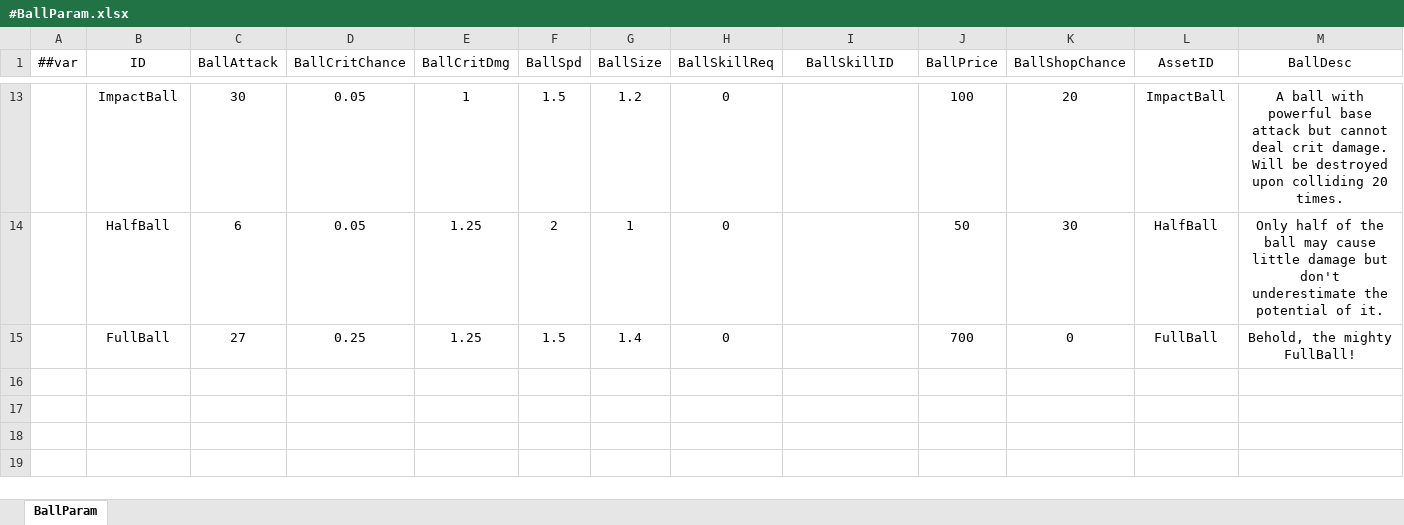
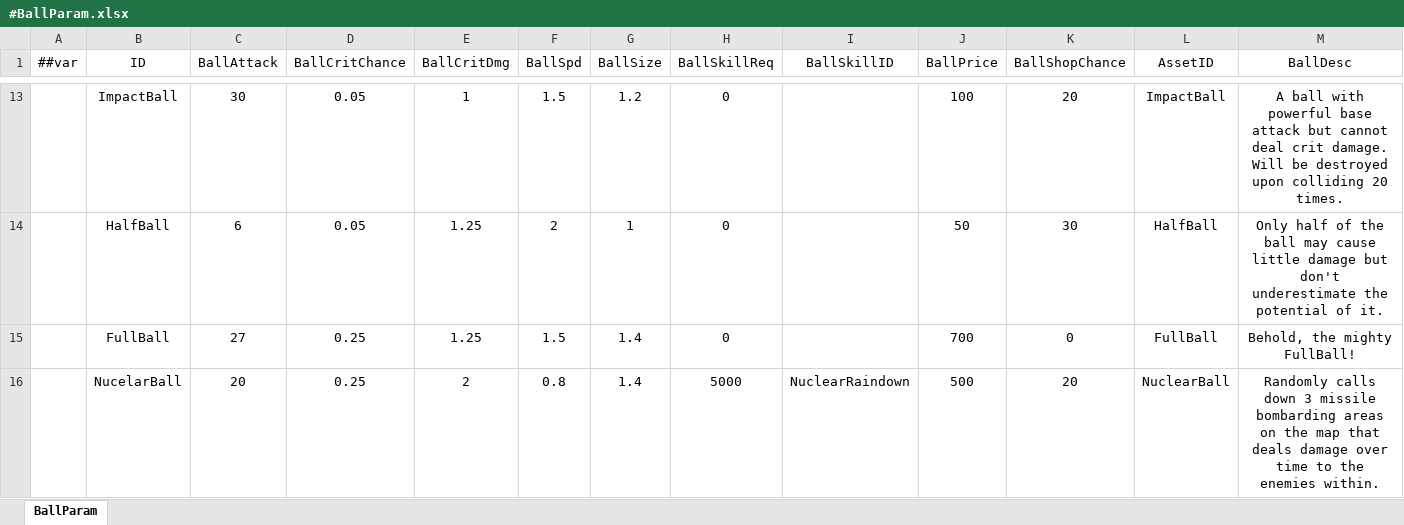
Before and after one commit to numbersguy104/monster-ball, an Excel workbook: LubanConfig/DataTables/Datas/#BallParam.xlsx, sheet BallParam, drawn as a sheet; only a part is shown, gaps mark what is left out; values as stored, in another font and other column widths than the file's, no borders; rows hold the shown columns only; the diff names each change by its address in the sheet, - before the commit and + after, or states it on an @@ line.

Commit message:
Add 1 new ball

```diff
--- a/LubanConfig/DataTables/Datas/#BallParam.xlsx (sheet BallParam)
+++ b/LubanConfig/DataTables/Datas/#BallParam.xlsx (sheet BallParam)
+row 16:  | NucelarBall | 20 | 0.25 | 2 | 0.8 | 1.4 | 5000 | NuclearRaindown | 500 | 20 | NuclearBall | Randomly calls down 3 missile bombarding areas on the map that deals damage over time to the enemies within.
```
